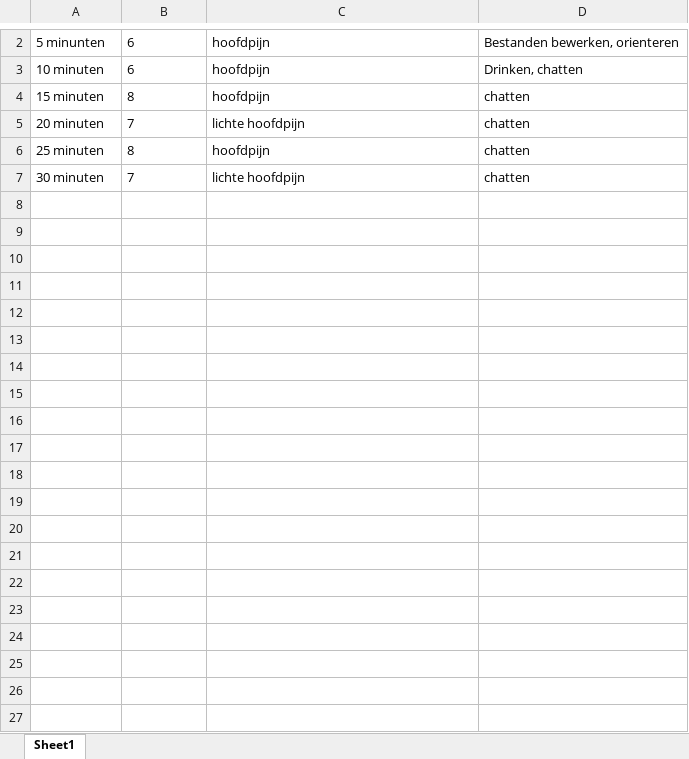
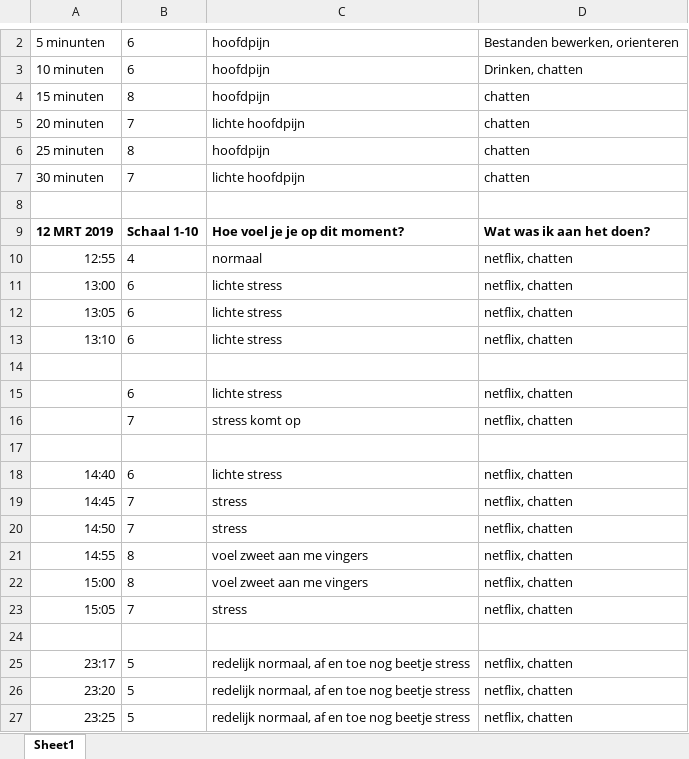
Before and after one commit to ReiraH/Afstudeerstage, an Excel workbook: Definitieve Documentaties/Dagboekje tijdens meten 2018-2019.xlsx, sheet Sheet1, drawn as a sheet; only a part is shown, gaps mark what is left out; values as stored, in another font and other column widths than the file's, no borders; charts and pictures not drawn; the diff covers the shown part only; the diff names each change by its address in the sheet, - before the commit and + after, or states it on an @@ line.

Commit message:
geupdate documentaties

```diff
--- a/Definitieve Documentaties/Dagboekje tijdens meten 2018-2019.xlsx (sheet Sheet1)
+++ b/Definitieve Documentaties/Dagboekje tijdens meten 2018-2019.xlsx (sheet Sheet1)
+row 8: (empty)
+row 9: 12 MRT 2019 | Schaal 1-10 | Hoe voel je je op dit moment? | Wat was ik aan het doen?
+row 10: 12:55 | 4 | normaal | netflix, chatten
+row 11: 13:00 | 6 | lichte stress | netflix, chatten
+row 12: 13:05 | 6 | lichte stress | netflix, chatten
+row 13: 13:10 | 6 | lichte stress | netflix, chatten
+row 14: (empty)
+row 15:  | 6 | lichte stress | netflix, chatten
+row 16:  | 7 | stress komt op | netflix, chatten
+row 17: (empty)
+row 18: 14:40 | 6 | lichte stress | netflix, chatten
+row 19: 14:45 | 7 | stress | netflix, chatten
+row 20: 14:50 | 7 | stress | netflix, chatten
+row 21: 14:55 | 8 | voel zweet aan me vingers | netflix, chatten
+row 22: 15:00 | 8 | voel zweet aan me vingers | netflix, chatten
+row 23: 15:05 | 7 | stress | netflix, chatten
+row 24: (empty)
+row 25: 23:17 | 5 | redelijk normaal, af en toe nog beetje stress | netflix, chatten
+row 26: 23:20 | 5 | redelijk normaal, af en toe nog beetje stress | netflix, chatten
+row 27: 23:25 | 5 | redelijk normaal, af en toe nog beetje stress | netflix, chatten
```
Also changed, not shown: 18 added rows and 1 edited cell elsewhere in this sheet, charts or pictures, 8 other files.
